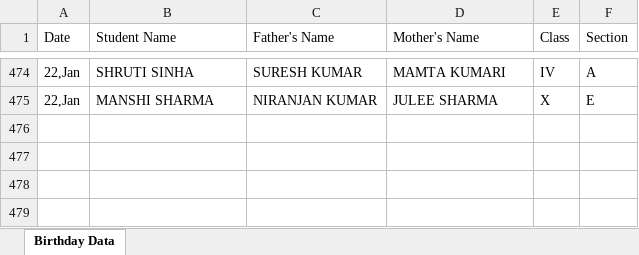
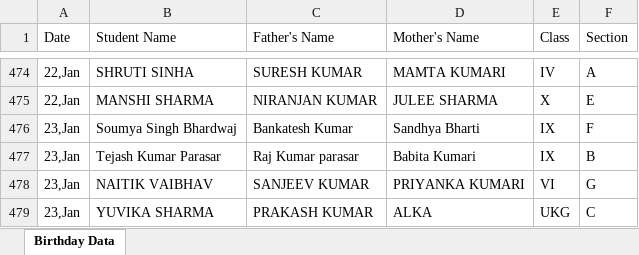
Before and after one commit to Hackerjnvv/HTML, an Excel workbook: Birthday Data Master.xlsx, sheet Birthday Data, drawn as a sheet; only a part is shown, gaps mark what is left out; values as stored, in another font and other column widths than the file's, no borders; the diff names each change by its address in the sheet, - before the commit and + after, or states it on an @@ line.

Commit message:
Automated data scrape and format for 2026-01-20

```diff
--- a/Birthday Data Master.xlsx (sheet Birthday Data)
+++ b/Birthday Data Master.xlsx (sheet Birthday Data)
+row 476: 23,Jan | Soumya Singh Bhardwaj | Bankatesh Kumar | Sandhya Bharti | IX | F
+row 477: 23,Jan | Tejash Kumar Parasar | Raj Kumar parasar | Babita Kumari | IX | B
+row 478: 23,Jan | NAITIK VAIBHAV | SANJEEV KUMAR | PRIYANKA KUMARI | VI | G
+row 479: 23,Jan | YUVIKA SHARMA | PRAKASH KUMAR | ALKA | UKG | C
```
Also changed, not shown: 2 other files.
